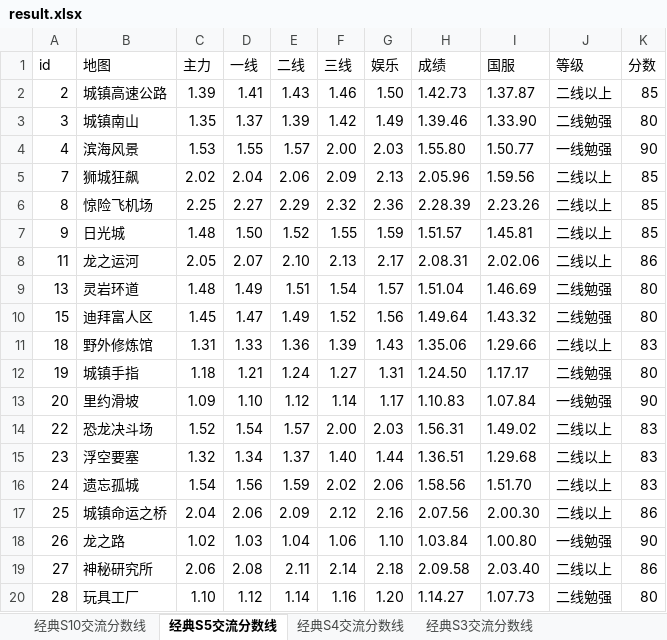
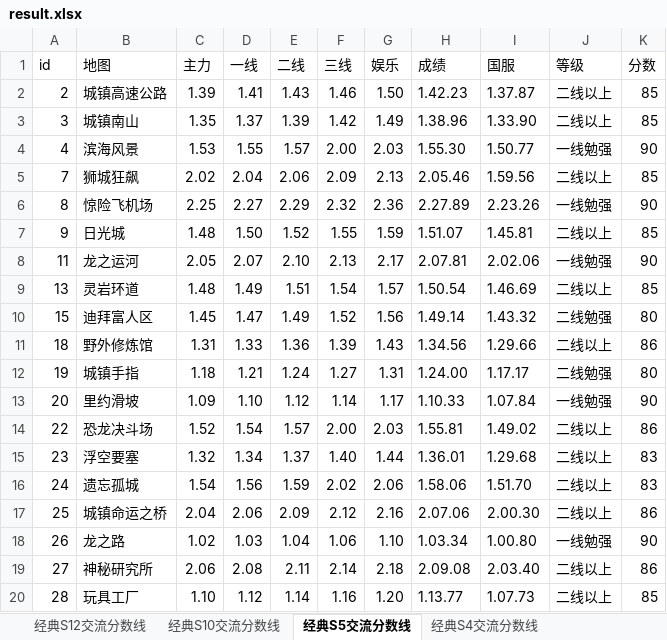
Before and after one commit to Felix-Project/GameRecord, an Excel workbook: game/result.xlsx, sheet 经典S5交流分数线, drawn as a sheet; only a part is shown; values as stored, in another font and other column widths than the file's, no cell formats; the diff covers the shown part only; the diff names each change by its address in the sheet, - before the commit and + after, or states it on an @@ line.

```diff
--- a/game/result.xlsx (sheet 经典S5交流分数线)
+++ b/game/result.xlsx (sheet 经典S5交流分数线)
+sheet tab: 经典S12交流分数线
-H2 (成绩): 1.42.73
+H2 (成绩): 1.42.23
-H3 (成绩): 1.39.46
+H3 (成绩): 1.38.96
-J3 (等级): 二线勉强
+J3 (等级): 二线以上
-K3 (分数): 80
+K3 (分数): 85
-H4 (成绩): 1.55.80
+H4 (成绩): 1.55.30
-H5 (成绩): 2.05.96
+H5 (成绩): 2.05.46
-H6 (成绩): 2.28.39
+H6 (成绩): 2.27.89
-J6 (等级): 二线以上
+J6 (等级): 一线勉强
-K6 (分数): 85
+K6 (分数): 90
-H7 (成绩): 1.51.57
+H7 (成绩): 1.51.07
-H8 (成绩): 2.08.31
+H8 (成绩): 2.07.81
-J8 (等级): 二线以上
+J8 (等级): 一线勉强
-K8 (分数): 86
+K8 (分数): 90
-H9 (成绩): 1.51.04
+H9 (成绩): 1.50.54
-J9 (等级): 二线勉强
+J9 (等级): 二线以上
-K9 (分数): 80
+K9 (分数): 85
-H10 (成绩): 1.49.64
+H10 (成绩): 1.49.14
-H11 (成绩): 1.35.06
+H11 (成绩): 1.34.56
-K11 (分数): 83
+K11 (分数): 86
-H12 (成绩): 1.24.50
+H12 (成绩): 1.24.00
-H13 (成绩): 1.10.83
+H13 (成绩): 1.10.33
-H14 (成绩): 1.56.31
+H14 (成绩): 1.55.81
-K14 (分数): 83
+K14 (分数): 86
-H15 (成绩): 1.36.51
+H15 (成绩): 1.36.01
-H16 (成绩): 1.58.56
+H16 (成绩): 1.58.06
-H17 (成绩): 2.07.56
+H17 (成绩): 2.07.06
-H18 (成绩): 1.03.84
+H18 (成绩): 1.03.34
-H19 (成绩): 2.09.58
+H19 (成绩): 2.09.08
-H20 (成绩): 1.14.27
+H20 (成绩): 1.13.77
-J20 (等级): 二线勉强
+J20 (等级): 二线以上
-K20 (分数): 80
+K20 (分数): 85
```
Also changed, not shown: 1 added row, 1 removed row and 60 edited cells elsewhere in this sheet, sheet 经典S10交流分数线, sheet 经典S4交流分数线, sheet 经典S3交流分数线, sheet 经典S1交流分数线, cell formats, 6 other files.
